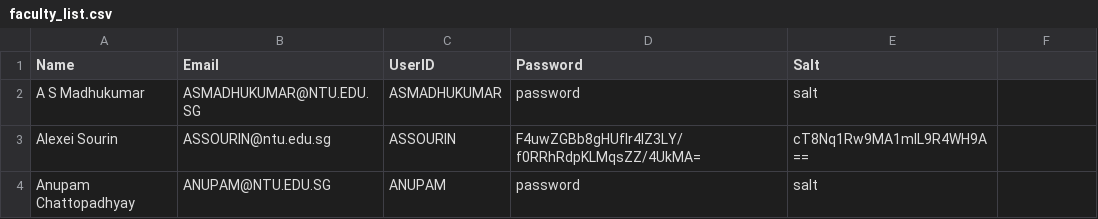
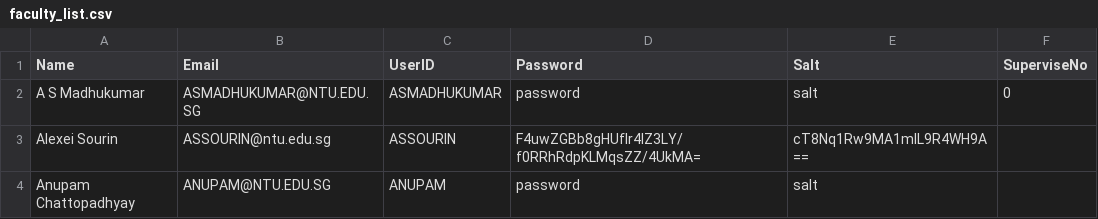
Before and after one commit to ieatsighpies/FYPMS_GRP1_A49, a CSV file: main/Data/faculty_list.csv, drawn as a sheet; only a part is shown.

```diff
--- a/main/Data/faculty_list.csv
+++ b/main/Data/faculty_list.csv
@@ -1,3 +1,3 @@
-Name,Email,UserID,Password,Salt
-A S Madhukumar,ASMADHUKUMAR@NTU.EDU.SG,ASMADHUKUMAR,password,salt
+Name,Email,UserID,Password,Salt,SuperviseNo
+A S Madhukumar,ASMADHUKUMAR@NTU.EDU.SG,ASMADHUKUMAR,password,salt,0
 Alexei Sourin,ASSOURIN@ntu.edu.sg,ASSOURIN,F4uwZGBb8gHUfIr4IZ3LY/f0RRhRdpKLMqsZZ/4UkMA=,cT8Nq1Rw9MA1mIL9R4WH9A==
```
Also changed, not shown: main/Data/project_record.csv, main/Data/request_record.csv, 54 other files.
